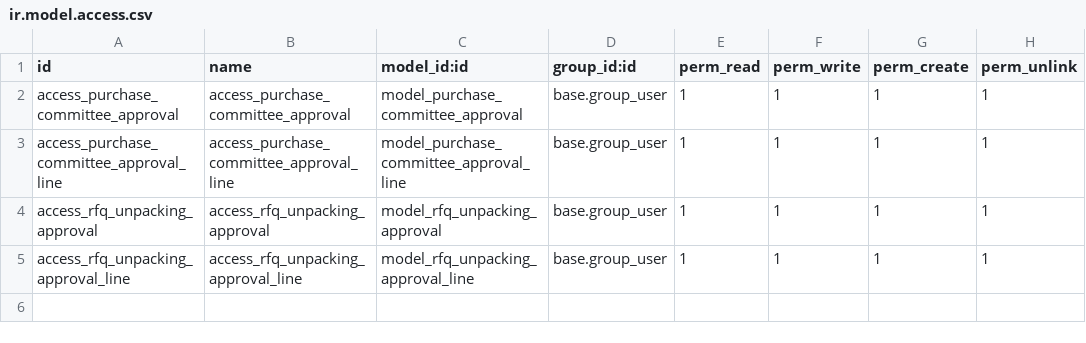
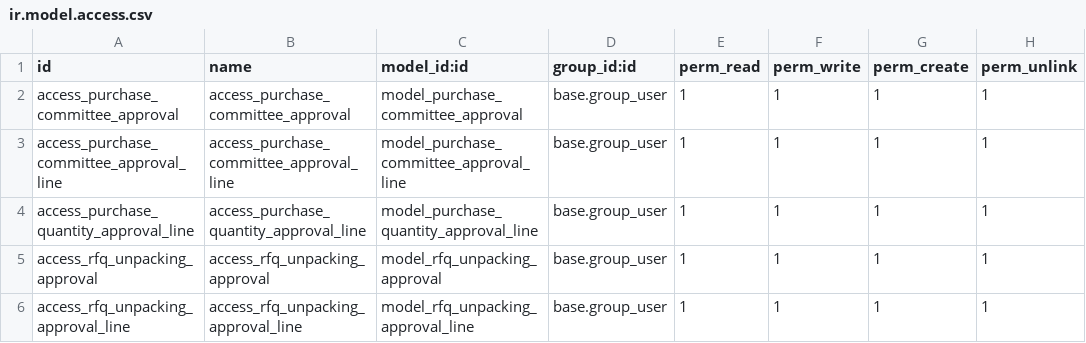
Before and after one commit to 2laasalama/EFCBC3, a CSV file: purchase_committee_approval/security/ir.model.access.csv, drawn as a sheet.

Commit message:
[IMP] purchase_committee_approval

```diff
--- a/purchase_committee_approval/security/ir.model.access.csv
+++ b/purchase_committee_approval/security/ir.model.access.csv
@@ -3,2 +3,3 @@ access_purchase_committee_approval,access_purchase_committee_approval,model_purc
 access_purchase_committee_approval_line,access_purchase_committee_approval_line,model_purchase_committee_approval_line,base.group_user,1,1,1,1
+access_purchase_quantity_approval_line,access_purchase_quantity_approval_line,model_purchase_quantity_approval_line,base.group_user,1,1,1,1
 access_rfq_unpacking_approval,access_rfq_unpacking_approval,model_rfq_unpacking_approval,base.group_user,1,1,1,1
```
Also changed, not shown: 8 other files.
